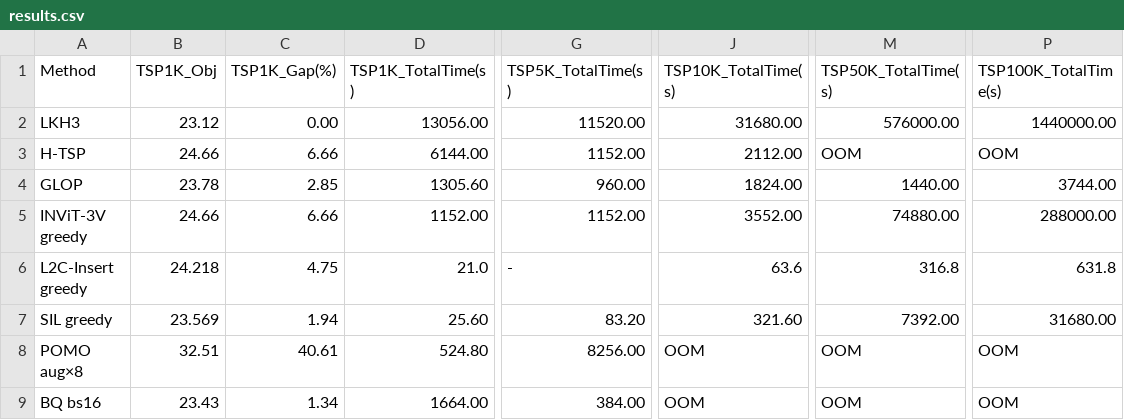
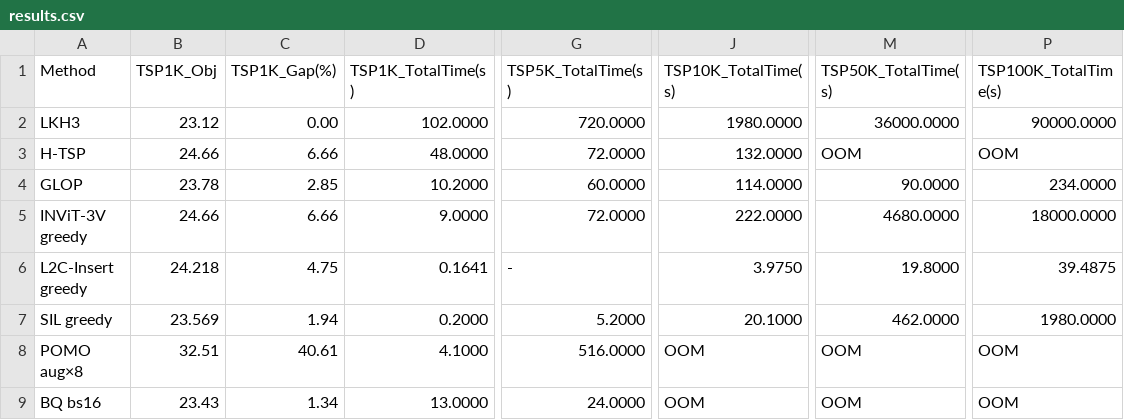
Before and after one commit to shoraaa/DyNACO, a CSV file: results.csv, drawn as a sheet; only a part is shown, gaps mark what is left out; the diff covers the shown part only; the diff names each change by its address in the sheet, - before the commit and + after, or states it on an @@ line.

```diff
--- a/results.csv
+++ b/results.csv
-D2 (TSP1K_TotalTime(s)): 13056.00
+D2 (TSP1K_TotalTime(s)): 102.0000
-G2 (TSP5K_TotalTime(s)): 11520.00
+G2 (TSP5K_TotalTime(s)): 720.0000
-J2 (TSP10K_TotalTime(s)): 31680.00
+J2 (TSP10K_TotalTime(s)): 1980.0000
-M2 (TSP50K_TotalTime(s)): 576000.00
+M2 (TSP50K_TotalTime(s)): 36000.0000
-P2 (TSP100K_TotalTime(s)): 1440000.00
+P2 (TSP100K_TotalTime(s)): 90000.0000
-D3 (TSP1K_TotalTime(s)): 6144.00
+D3 (TSP1K_TotalTime(s)): 48.0000
-G3 (TSP5K_TotalTime(s)): 1152.00
+G3 (TSP5K_TotalTime(s)): 72.0000
-J3 (TSP10K_TotalTime(s)): 2112.00
+J3 (TSP10K_TotalTime(s)): 132.0000
-D4 (TSP1K_TotalTime(s)): 1305.60
+D4 (TSP1K_TotalTime(s)): 10.2000
-G4 (TSP5K_TotalTime(s)): 960.00
+G4 (TSP5K_TotalTime(s)): 60.0000
-J4 (TSP10K_TotalTime(s)): 1824.00
+J4 (TSP10K_TotalTime(s)): 114.0000
-M4 (TSP50K_TotalTime(s)): 1440.00
+M4 (TSP50K_TotalTime(s)): 90.0000
-P4 (TSP100K_TotalTime(s)): 3744.00
+P4 (TSP100K_TotalTime(s)): 234.0000
-D5 (TSP1K_TotalTime(s)): 1152.00
+D5 (TSP1K_TotalTime(s)): 9.0000
-G5 (TSP5K_TotalTime(s)): 1152.00
+G5 (TSP5K_TotalTime(s)): 72.0000
-J5 (TSP10K_TotalTime(s)): 3552.00
+J5 (TSP10K_TotalTime(s)): 222.0000
-M5 (TSP50K_TotalTime(s)): 74880.00
+M5 (TSP50K_TotalTime(s)): 4680.0000
-P5 (TSP100K_TotalTime(s)): 288000.00
+P5 (TSP100K_TotalTime(s)): 18000.0000
-D6 (TSP1K_TotalTime(s)): 21.0
+D6 (TSP1K_TotalTime(s)): 0.1641
-J6 (TSP10K_TotalTime(s)): 63.6
+J6 (TSP10K_TotalTime(s)): 3.9750
-M6 (TSP50K_TotalTime(s)): 316.8
+M6 (TSP50K_TotalTime(s)): 19.8000
-P6 (TSP100K_TotalTime(s)): 631.8
+P6 (TSP100K_TotalTime(s)): 39.4875
-D7 (TSP1K_TotalTime(s)): 25.60
+D7 (TSP1K_TotalTime(s)): 0.2000
-G7 (TSP5K_TotalTime(s)): 83.20
+G7 (TSP5K_TotalTime(s)): 5.2000
-J7 (TSP10K_TotalTime(s)): 321.60
+J7 (TSP10K_TotalTime(s)): 20.1000
-M7 (TSP50K_TotalTime(s)): 7392.00
+M7 (TSP50K_TotalTime(s)): 462.0000
-P7 (TSP100K_TotalTime(s)): 31680.00
+P7 (TSP100K_TotalTime(s)): 1980.0000
-D8 (TSP1K_TotalTime(s)): 524.80
+D8 (TSP1K_TotalTime(s)): 4.1000
-G8 (TSP5K_TotalTime(s)): 8256.00
+G8 (TSP5K_TotalTime(s)): 516.0000
-D9 (TSP1K_TotalTime(s)): 1664.00
+D9 (TSP1K_TotalTime(s)): 13.0000
-G9 (TSP5K_TotalTime(s)): 384.00
+G9 (TSP5K_TotalTime(s)): 24.0000
```
Also changed, not shown: 54 edited cells elsewhere in this file, result_cvrp.csv, 6 other files.
